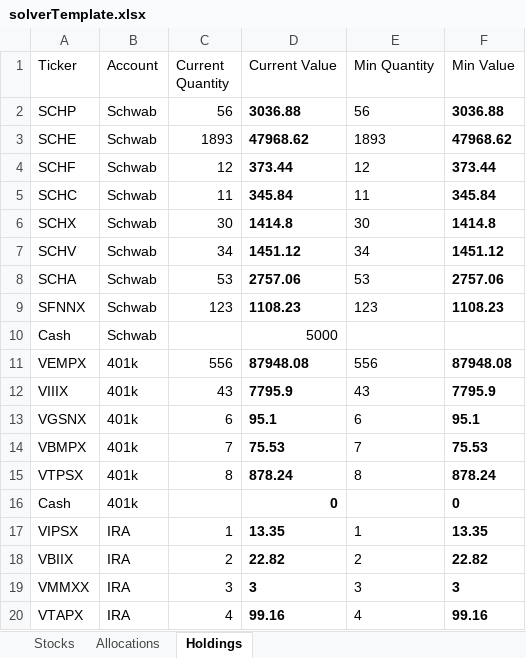
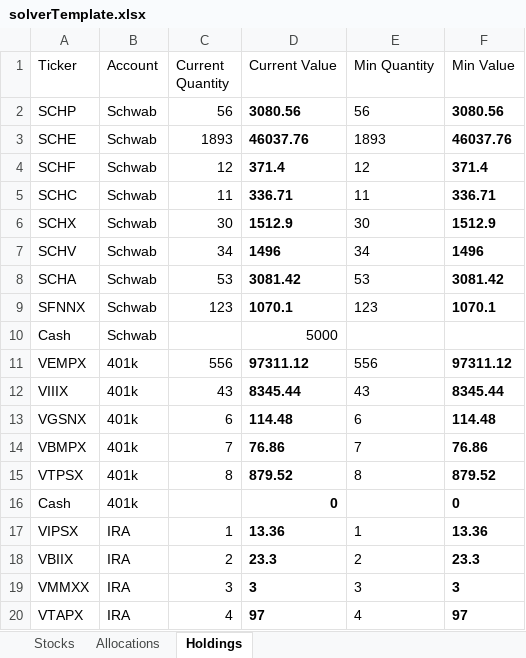
Before and after one commit to blakearnold/stock-picker, an Excel workbook: solverTemplate.xlsx, sheet Holdings, drawn as a sheet; only a part is shown; values as stored, in another font and other column widths than the file's, no borders; charts and pictures not drawn; the diff covers the shown part only; the diff names each change by its address in the sheet, - before the commit and + after, or states it on an @@ line.

```diff
--- a/solverTemplate.xlsx (sheet Holdings)
+++ b/solverTemplate.xlsx (sheet Holdings)
-D2 (Current Value): 3036.88
+D2 (Current Value): 3080.56
-F2 (Min Value): 3036.88
+F2 (Min Value): 3080.56
-D3 (Current Value): 47968.62
+D3 (Current Value): 46037.76
-F3 (Min Value): 47968.62
+F3 (Min Value): 46037.76
-D4 (Current Value): 373.44
+D4 (Current Value): 371.4
-F4 (Min Value): 373.44
+F4 (Min Value): 371.4
-D5 (Current Value): 345.84
+D5 (Current Value): 336.71
-F5 (Min Value): 345.84
+F5 (Min Value): 336.71
-D6 (Current Value): 1414.8
+D6 (Current Value): 1512.9
-F6 (Min Value): 1414.8
+F6 (Min Value): 1512.9
-D7 (Current Value): 1451.12
+D7 (Current Value): 1496
-F7 (Min Value): 1451.12
+F7 (Min Value): 1496
-D8 (Current Value): 2757.06
+D8 (Current Value): 3081.42
-F8 (Min Value): 2757.06
+F8 (Min Value): 3081.42
-D9 (Current Value): 1108.23
+D9 (Current Value): 1070.1
-F9 (Min Value): 1108.23
+F9 (Min Value): 1070.1
-D11 (Current Value): 87948.08
+D11 (Current Value): 97311.12
-F11 (Min Value): 87948.08
+F11 (Min Value): 97311.12
-D12 (Current Value): 7795.9
+D12 (Current Value): 8345.44
-F12 (Min Value): 7795.9
+F12 (Min Value): 8345.44
-D13 (Current Value): 95.1
+D13 (Current Value): 114.48
-F13 (Min Value): 95.1
+F13 (Min Value): 114.48
-D14 (Current Value): 75.53
+D14 (Current Value): 76.86
-F14 (Min Value): 75.53
+F14 (Min Value): 76.86
-D15 (Current Value): 878.24
+D15 (Current Value): 879.52
-F15 (Min Value): 878.24
+F15 (Min Value): 879.52
-D17 (Current Value): 13.35
+D17 (Current Value): 13.36
-F17 (Min Value): 13.35
+F17 (Min Value): 13.36
-D18 (Current Value): 22.82
+D18 (Current Value): 23.3
-F18 (Min Value): 22.82
+F18 (Min Value): 23.3
-D20 (Current Value): 99.16
+D20 (Current Value): 97
-F20 (Min Value): 99.16
+F20 (Min Value): 97
```
Also changed, not shown: 14 edited cells elsewhere in this sheet, sheet Stocks, 4 other files.
